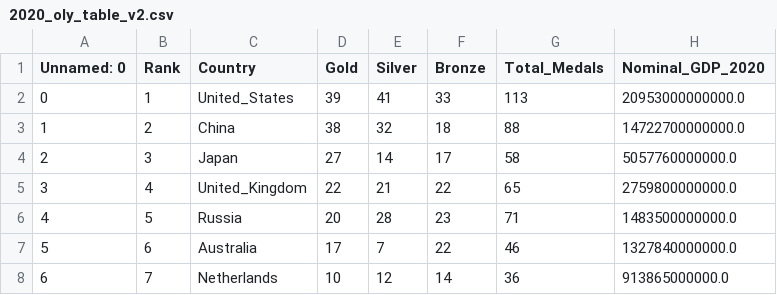
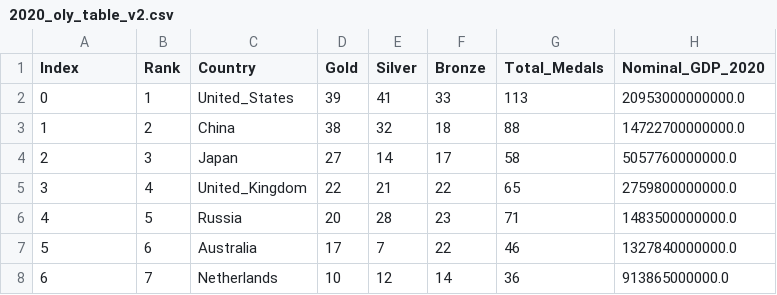
Before and after one commit to mike8790/olympic_proj, a CSV file: 2020_oly_table_v2.csv, drawn as a sheet; only a part is shown; the diff names each change by its address in the sheet, - before the commit and + after, or states it on an @@ line.

```diff
--- a/2020_oly_table_v2.csv
+++ b/2020_oly_table_v2.csv
-A1: Unnamed: 0
+A1: Index
```
Also changed, not shown: 2020_oly_table.csv, 2020_oly_table_v3.csv, 7 other files.
